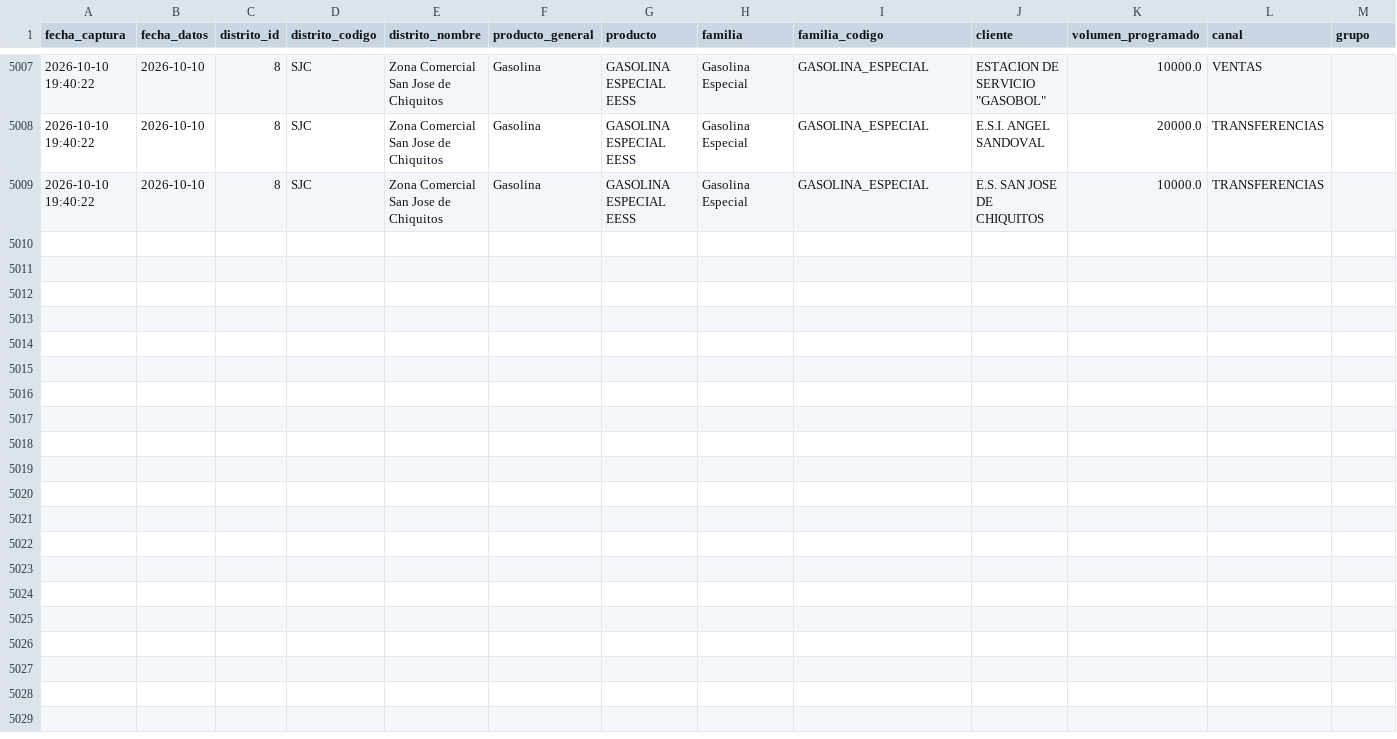
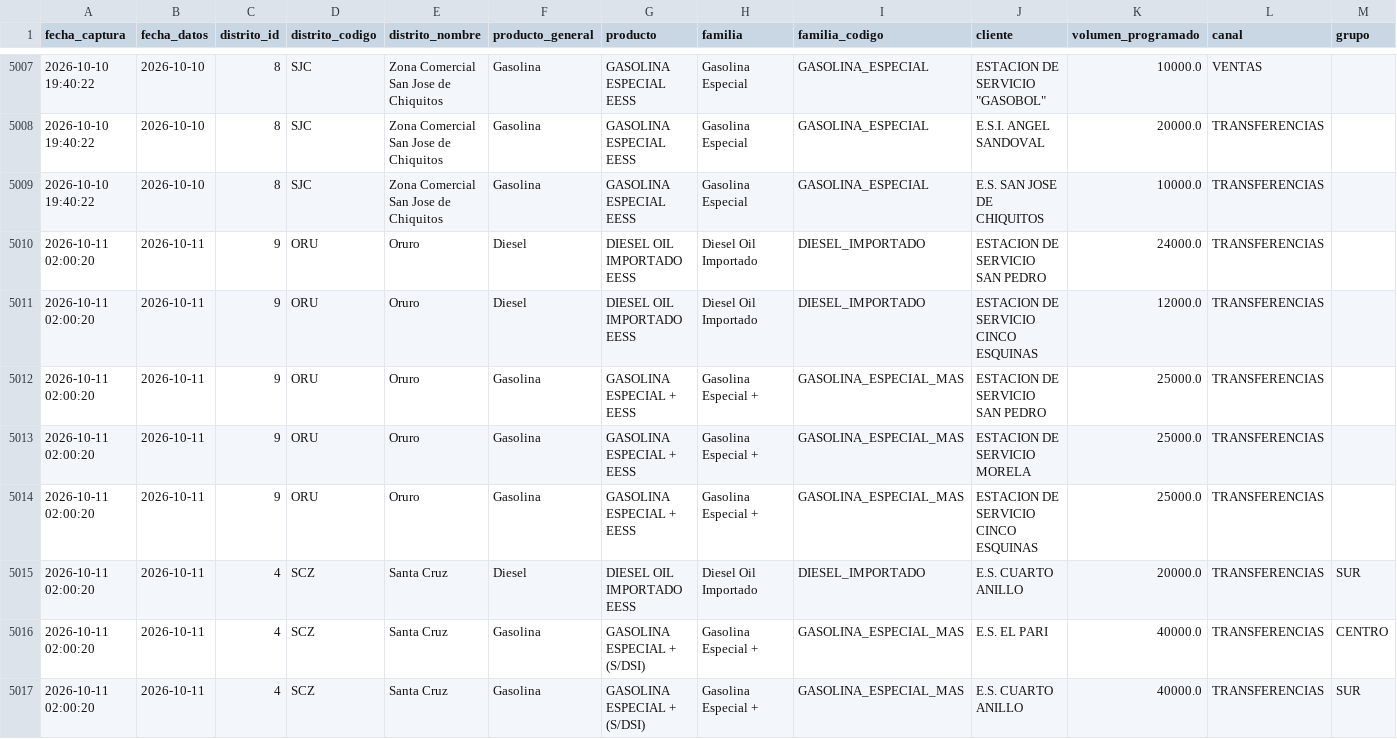
Before and after one commit to sociedatos/bo-combustible, a CSV file: data_ypfb/programacion/202640.csv, drawn as a sheet; only a part is shown, gaps mark what is left out; rows hold the shown columns only; the diff names each change by its address in the sheet, - before the commit and + after, or states it on an @@ line.

```diff
--- a/data_ypfb/programacion/202640.csv
+++ b/data_ypfb/programacion/202640.csv
+row 5010: 2026-10-11 02:00:20 | 2026-10-11 | 9 | ORU | Oruro | Diesel | DIESEL OIL IMPORTADO EESS | Diesel Oil Importado | DIESEL_IMPORTADO | ESTACION DE SERVICIO SAN PEDRO | 24000.0 | TRANSFERENCIAS
+row 5011: 2026-10-11 02:00:20 | 2026-10-11 | 9 | ORU | Oruro | Diesel | DIESEL OIL IMPORTADO EESS | Diesel Oil Importado | DIESEL_IMPORTADO | ESTACION DE SERVICIO CINCO ESQUINAS | 12000.0 | TRANSFERENCIAS
+row 5012: 2026-10-11 02:00:20 | 2026-10-11 | 9 | ORU | Oruro | Gasolina | GASOLINA ESPECIAL + EESS | Gasolina Especial + | GASOLINA_ESPECIAL_MAS | ESTACION DE SERVICIO SAN PEDRO | 25000.0 | TRANSFERENCIAS
+row 5013: 2026-10-11 02:00:20 | 2026-10-11 | 9 | ORU | Oruro | Gasolina | GASOLINA ESPECIAL + EESS | Gasolina Especial + | GASOLINA_ESPECIAL_MAS | ESTACION DE SERVICIO MORELA | 25000.0 | TRANSFERENCIAS
+row 5014: 2026-10-11 02:00:20 | 2026-10-11 | 9 | ORU | Oruro | Gasolina | GASOLINA ESPECIAL + EESS | Gasolina Especial + | GASOLINA_ESPECIAL_MAS | ESTACION DE SERVICIO CINCO ESQUINAS | 25000.0 | TRANSFERENCIAS
+row 5015: 2026-10-11 02:00:20 | 2026-10-11 | 4 | SCZ | Santa Cruz | Diesel | DIESEL OIL IMPORTADO EESS | Diesel Oil Importado | DIESEL_IMPORTADO | E.S. CUARTO ANILLO | 20000.0 | TRANSFERENCIAS | SUR
+row 5016: 2026-10-11 02:00:20 | 2026-10-11 | 4 | SCZ | Santa Cruz | Gasolina | GASOLINA ESPECIAL + (S/DSI) | Gasolina Especial + | GASOLINA_ESPECIAL_MAS | E.S. EL PARI | 40000.0 | TRANSFERENCIAS | CENTRO
+row 5017: 2026-10-11 02:00:20 | 2026-10-11 | 4 | SCZ | Santa Cruz | Gasolina | GASOLINA ESPECIAL + (S/DSI) | Gasolina Especial + | GASOLINA_ESPECIAL_MAS | E.S. CUARTO ANILLO | 40000.0 | TRANSFERENCIAS | SUR
```
Also changed, not shown: data_ypfb/resumen/202640.csv, 2 other files.
